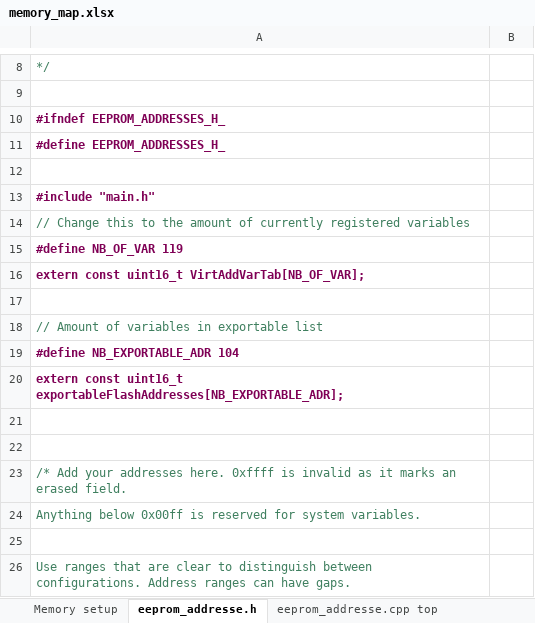
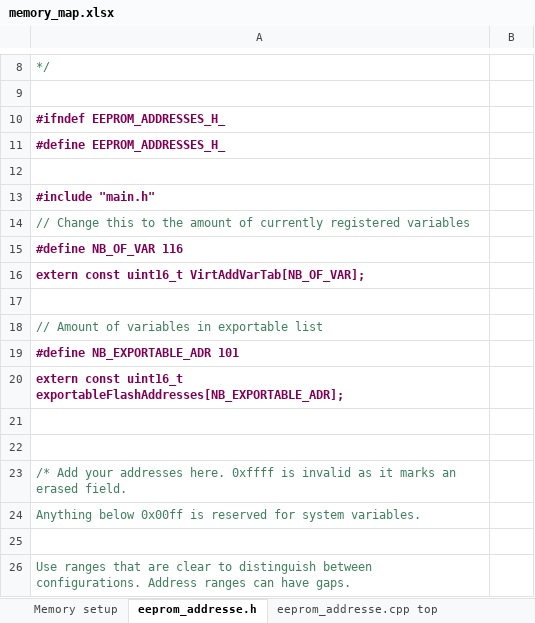
Before and after one commit to Ultrawipf/OpenFFBoard, an Excel workbook: Firmware/memory_map.xlsx, sheet eeprom_addresse.h, drawn as a sheet; only a part is shown, gaps mark what is left out; values as stored, in another font and other column widths than the file's, no borders; the diff covers the shown part only; the diff names each change by its address in the sheet, - before the commit and + after, or states it on an @@ line.

```diff
--- a/Firmware/memory_map.xlsx (sheet eeprom_addresse.h)
+++ b/Firmware/memory_map.xlsx (sheet eeprom_addresse.h)
-A15: #define NB_OF_VAR 119
+A15: #define NB_OF_VAR 116
-A19: #define NB_EXPORTABLE_ADR 104
+A19: #define NB_EXPORTABLE_ADR 101
```
Also changed, not shown: 9 removed rows and 6 edited cells elsewhere in this sheet, sheet eeprom_addresse.cpp top, sheet eeprom_addresse.cpp bottom, sheet Memory setup, formulas that keep their value, 5 other files.
